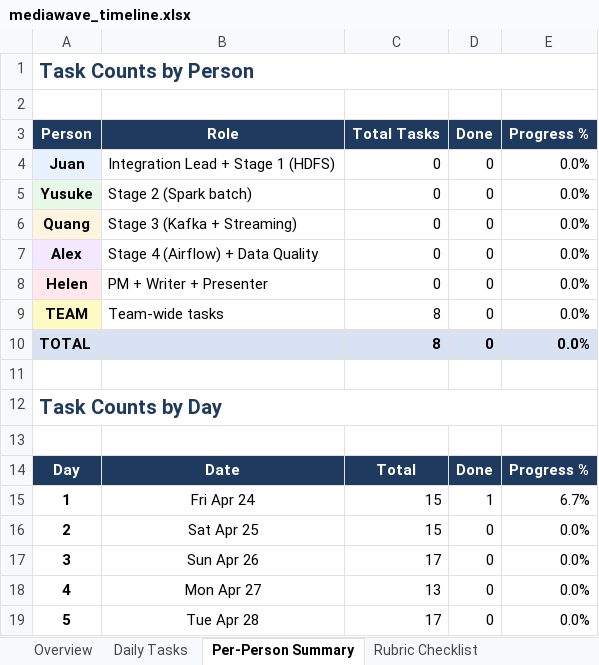
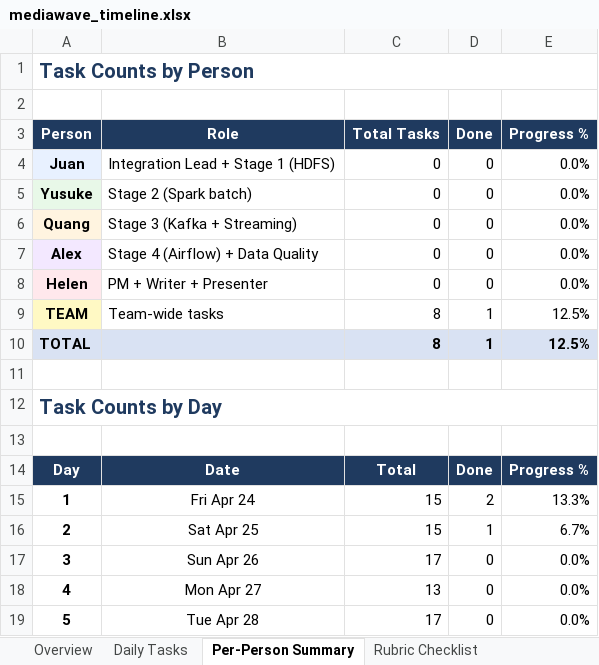
Before and after one commit to qua-ng/ism4545-data-avengers, an Excel workbook: Final Project/mediawave_timeline.xlsx, sheet Per-Person Summary, drawn as a sheet; only a part is shown; values as stored, in another font and other column widths than the file's, no borders; the diff names each change by its address in the sheet, - before the commit and + after, or states it on an @@ line.

```diff
--- a/Final Project/mediawave_timeline.xlsx (sheet Per-Person Summary)
+++ b/Final Project/mediawave_timeline.xlsx (sheet Per-Person Summary)
-D9:D10 (Done): 0
+D9:D10 (Done): 1
-E9:E10 (Progress %): 0.0%
+E9:E10 (Progress %): 12.5%
-D15 (Done): 1
+D15 (Done): 2
-E15 (Progress %): 6.7%
+E15 (Progress %): 13.3%
-D16 (Done): 0
+D16 (Done): 1
-E16 (Progress %): 0.0%
+E16 (Progress %): 6.7%
```
Also changed, not shown: sheet Daily Tasks, sheet Overview, 3 other files.
